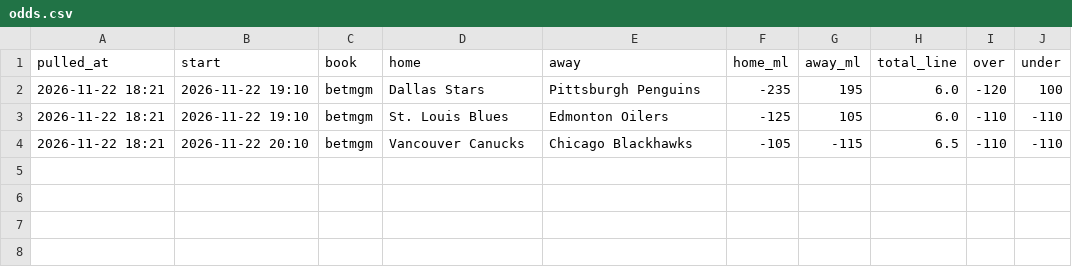
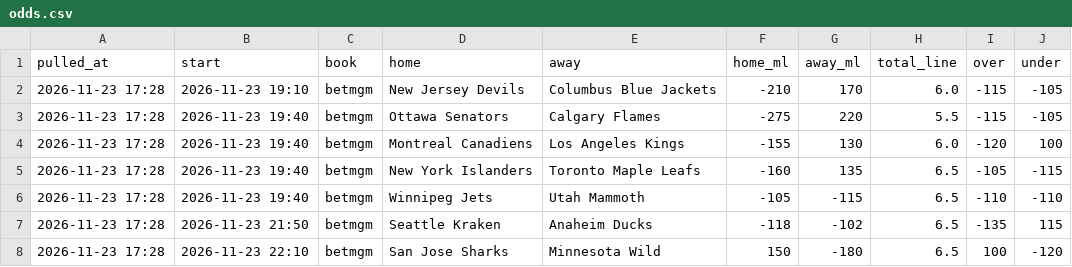
Before and after one commit to alanwevans1617-source/alan-nhl-model, a CSV file: odds.csv, drawn as a sheet.

```diff
--- a/odds.csv
+++ b/odds.csv
@@ -1,4 +1,8 @@
 pulled_at,start,book,home,away,home_ml,away_ml,total_line,over,under
-2026-11-22 18:21,2026-11-22 19:10,betmgm,Dallas Stars,Pittsburgh Penguins,-235,195,6.0,-120,100
-2026-11-22 18:21,2026-11-22 19:10,betmgm,St. Louis Blues,Edmonton Oilers,-125,105,6.0,-110,-110
-2026-11-22 18:21,2026-11-22 20:10,betmgm,Vancouver Canucks,Chicago Blackhawks,-105,-115,6.5,-110,-110
+2026-11-23 17:28,2026-11-23 19:10,betmgm,New Jersey Devils,Columbus Blue Jackets,-210,170,6.0,-115,-105
+2026-11-23 17:28,2026-11-23 19:40,betmgm,Ottawa Senators,Calgary Flames,-275,220,5.5,-115,-105
+2026-11-23 17:28,2026-11-23 19:40,betmgm,Montreal Canadiens,Los Angeles Kings,-155,130,6.0,-120,100
+2026-11-23 17:28,2026-11-23 19:40,betmgm,New York Islanders,Toronto Maple Leafs,-160,135,6.5,-105,-115
+2026-11-23 17:28,2026-11-23 19:40,betmgm,Winnipeg Jets,Utah Mammoth,-105,-115,6.5,-110,-110
+2026-11-23 17:28,2026-11-23 21:50,betmgm,Seattle Kraken,Anaheim Ducks,-118,-102,6.5,-135,115
+2026-11-23 17:28,2026-11-23 22:10,betmgm,San Jose Sharks,Minnesota Wild,150,-180,6.5,100,-120
```
Also changed, not shown: goalies.csv, injury_flags.csv, 6 other files.
